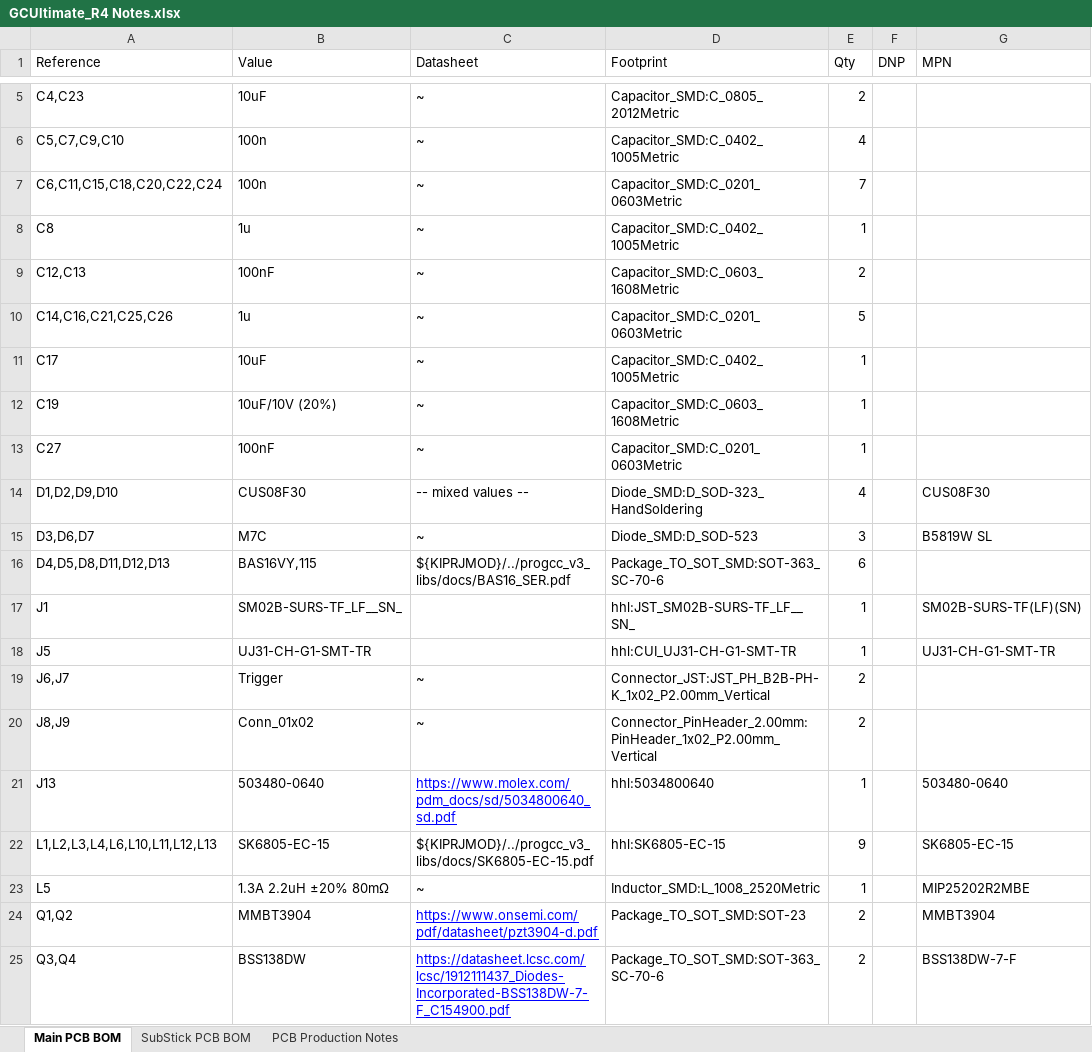
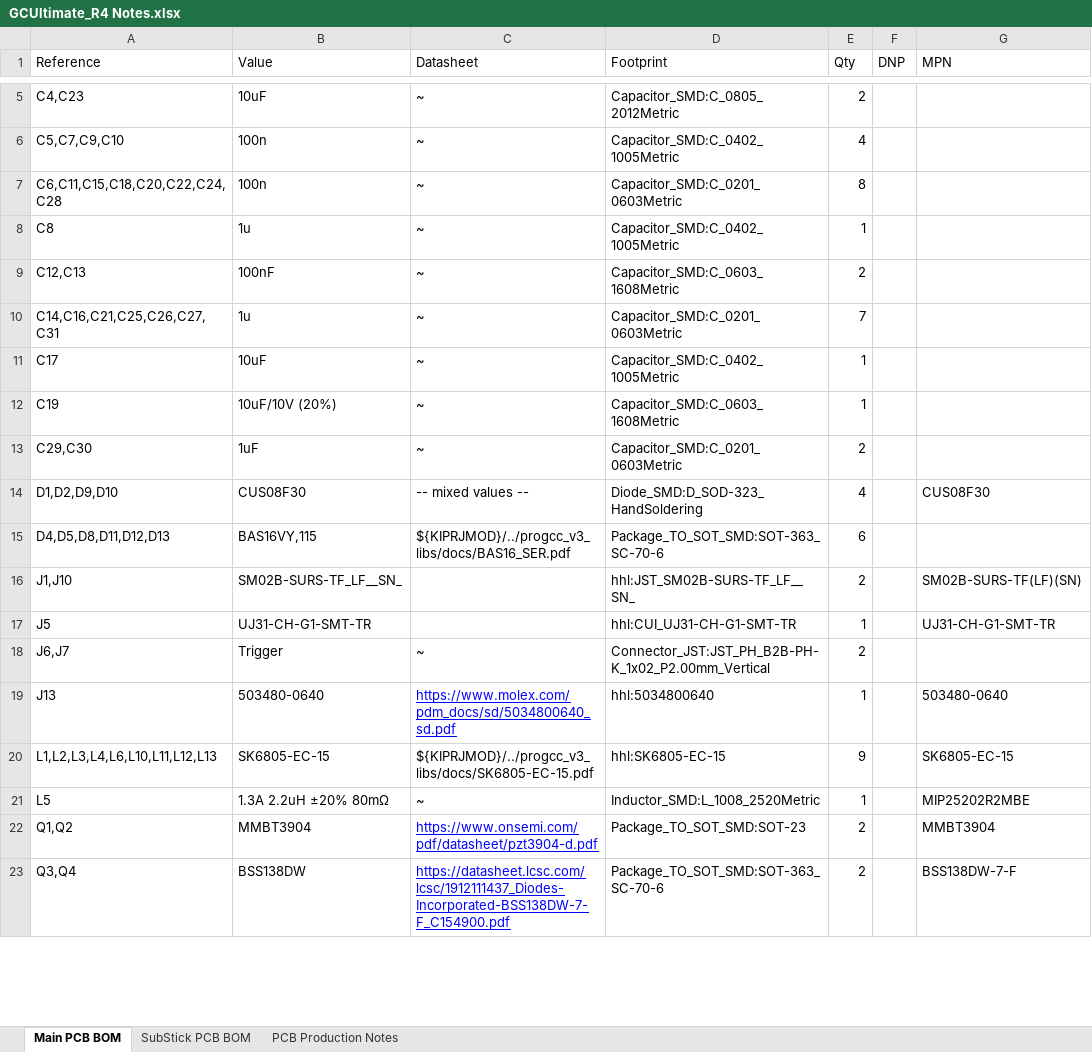
Before and after one commit to HandHeldLegend/GC-Ultimate, an Excel workbook: HW/Production/GCUltimate_R4 Notes.xlsx, sheet Main PCB BOM, drawn as a sheet; only a part is shown, gaps mark what is left out; values as stored, in another font and other column widths than the file's, no borders; charts and pictures not drawn; removed rows and columns are numbered as before the commit, all else as after; the diff covers the shown part only; the diff names each change by its address in the sheet, - before the commit and + after, or states it on an @@ line.

```diff
--- a/HW/Production/GCUltimate_R4 Notes.xlsx (sheet Main PCB BOM)
+++ b/HW/Production/GCUltimate_R4 Notes.xlsx (sheet Main PCB BOM)
-A7 (Reference): C6,C11,C15,C18,C20,C22,C24
+A7 (Reference): C6,C11,C15,C18,C20,C22,C24,C28
-E7 (Qty): 7
+E7 (Qty): 8
-A10 (Reference): C14,C16,C21,C25,C26
+A10 (Reference): C14,C16,C21,C25,C26,C27,C31
-E10 (Qty): 5
+E10 (Qty): 7
-row 13: C27 | 100nF | ~ | Capacitor_SMD:C_0201_0603Metric | 1
+row 13: C29,C30 | 1uF | ~ | Capacitor_SMD:C_0201_0603Metric | 2
-row 15: D3,D6,D7 | M7C | ~ | Diode_SMD:D_SOD-523 | 3 |  | B5819W SL
-A16 (Reference): J1
+A16 (Reference): J1,J10
-E16 (Qty): 1
+E16 (Qty): 2
-row 20: J8,J9 | Conn_01x02 | ~ | Connector_PinHeader_2.00mm:PinHeader_1x02_P2.00mm_Vertical | 2
```
Also changed, not shown: 2 added rows, 3 removed rows and 5 edited cells elsewhere in this sheet, 48 other files.
